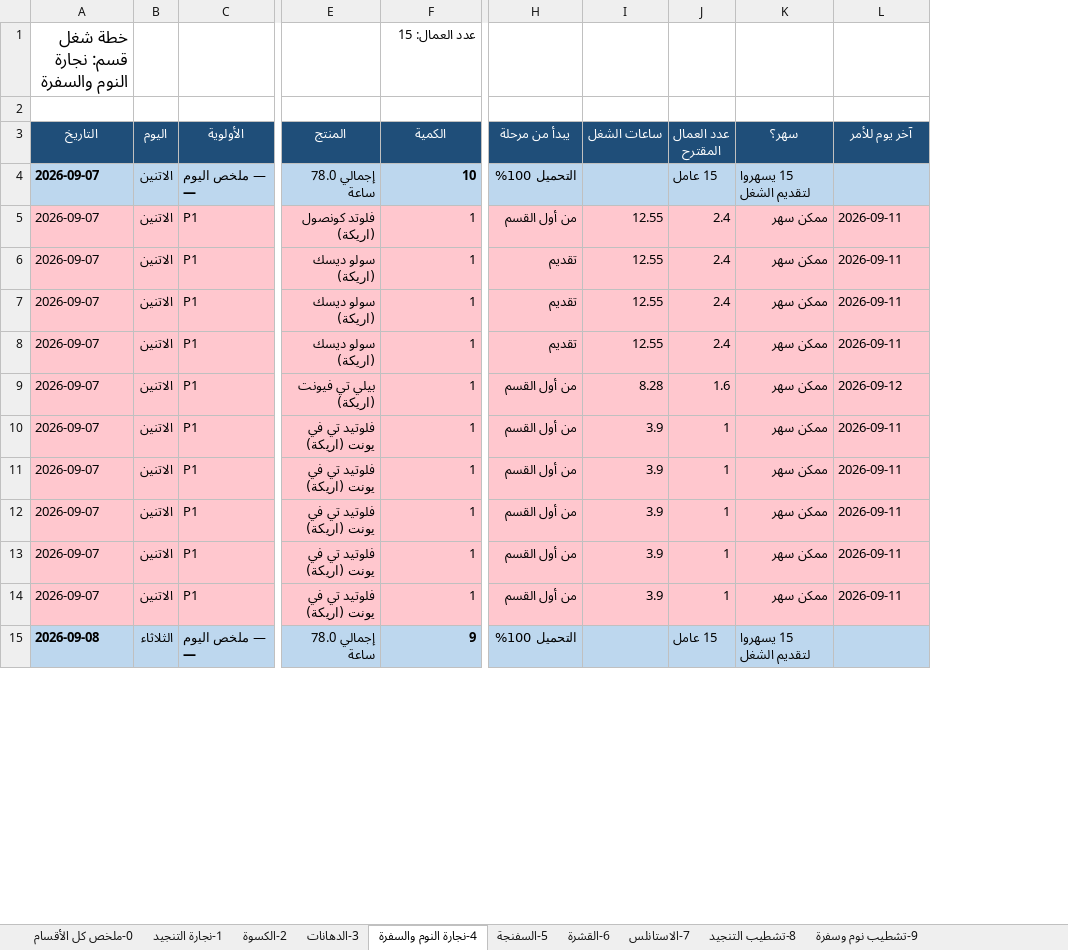
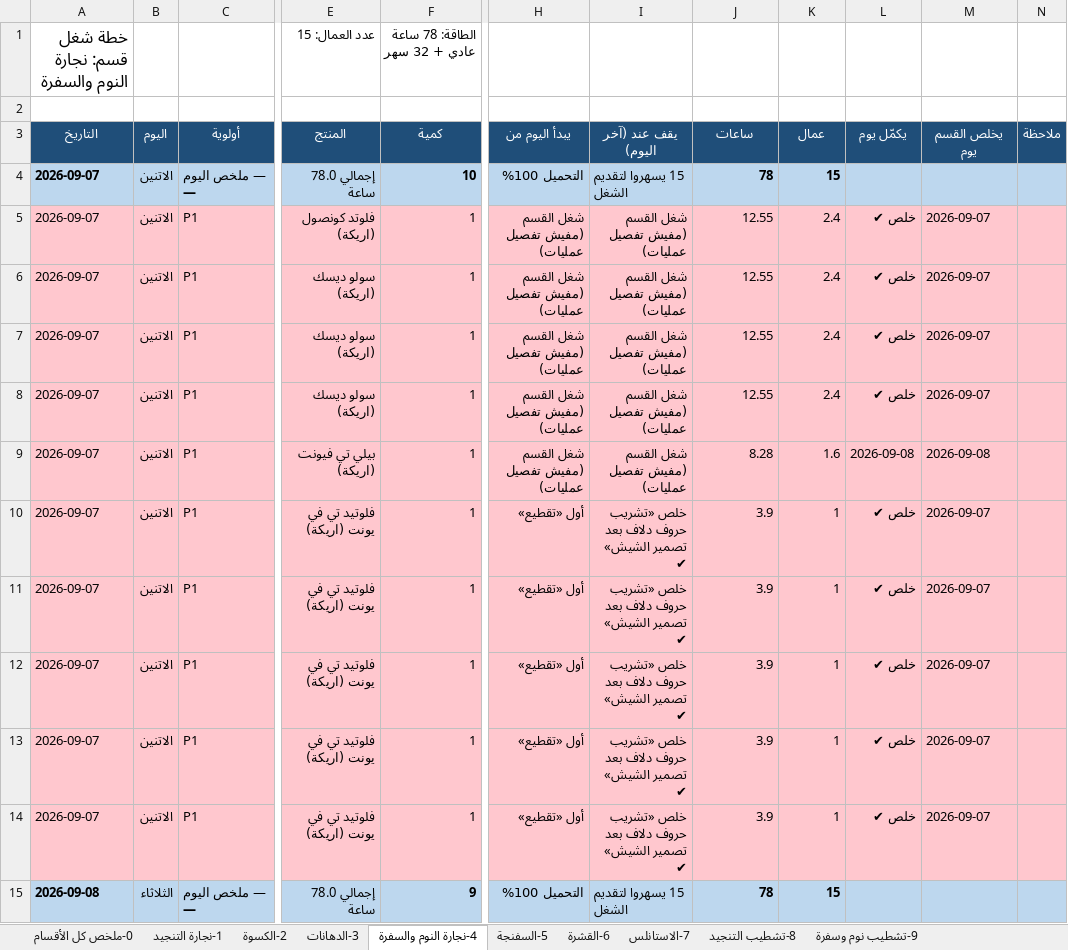
Before and after one commit to furx491/assesment, an Excel workbook: production-plan/خطة_المشرفين.xlsx, sheet 4-نجارة النوم والسفرة, drawn as a sheet; only a part is shown, gaps mark what is left out; values as stored, in another font and other column widths than the file's, no borders; removed rows and columns are numbered as before the commit, all else as after; rows hold the shown columns only; the diff covers the shown part only; the diff names each change by its address in the sheet, - before the commit and + after, or states it on an @@ line.

```diff
--- a/production-plan/خطة_المشرفين.xlsx (sheet 4-نجارة النوم والسفرة)
+++ b/production-plan/خطة_المشرفين.xlsx (sheet 4-نجارة النوم والسفرة)
-column H (يبدأ من مرحلة), rows 4-15: التحميل 100% | من أول القسم | تقديم | تقديم | تقديم | من أول القسم | من أول القسم | من أول القسم | من أول القسم | من أول القسم | من أول القسم | التحميل 100%
+column H (يبدأ اليوم من), rows 4-15: التحميل 100% | شغل القسم (مفيش تفصيل عمليات) | شغل القسم (مفيش تفصيل عمليات) | شغل القسم (مفيش تفصيل عمليات) | شغل القسم (مفيش تفصيل عمليات) | شغل القسم (مفيش تفصيل عمليات) | أول «تقطيع» | أول «تقطيع» | أول «تقطيع» | أول «تقطيع» | أول «تقطيع» | التحميل 100%
+column I (يقف عند (آخر اليوم)), rows 4-15: 15 يسهروا لتقديم الشغل | شغل القسم (مفيش تفصيل عمليات) | شغل القسم (مفيش تفصيل عمليات) | شغل القسم (مفيش تفصيل عمليات) | شغل القسم (مفيش تفصيل عمليات) | شغل القسم (مفيش تفصيل عمليات) | خلص «تشريب حروف دلاف بعد تصمير الشيش» ✔ | خلص «تشريب حروف دلاف بعد تصمير الشيش» ✔ | خلص «تشريب حروف دلاف بعد تصمير الشيش» ✔ | خلص «تشريب حروف دلاف بعد تصمير الشيش» ✔ | خلص «تشريب حروف دلاف بعد تصمير الشيش» ✔ | 15 يسهروا لتقديم الشغل
-column K (سهر؟), rows 4-15: 15 يسهروا لتقديم الشغل | ممكن سهر | ممكن سهر | ممكن سهر | ممكن سهر | ممكن سهر | ممكن سهر | ممكن سهر | ممكن سهر | ممكن سهر | ممكن سهر | 15 يسهروا لتقديم الشغل
+column L (يكمّل يوم), rows 5-14: خلص ✔ | خلص ✔ | خلص ✔ | خلص ✔ | 2026-09-08 | خلص ✔ | خلص ✔ | خلص ✔ | خلص ✔ | خلص ✔
+column N (ملاحظة), empty
-row 1: خطة شغل قسم: نجارة النوم والسفرة |  |  |  | عدد العمال: 15
+row 1: خطة شغل قسم: نجارة النوم والسفرة |  |  | عدد العمال: 15 | الطاقة: 78 ساعة عادي + 32 سهر
-C3: الأولوية
+C3: أولوية
-F3: الكمية
+F3: كمية
-J3: ساعات الشغل
+J3: ساعات
-K3: عدد العمال المقترح
+K3: عمال
-M3: آخر يوم للأمر
+M3: يخلص القسم يوم
-J4 (ساعات): (empty)
+J4 (ساعات): 78
-K4 (عمال): 15 عامل
+K4 (عمال): 15
-M5:M8 (يخلص القسم يوم): 2026-09-11
+M5:M8 (يخلص القسم يوم): 2026-09-07
-M9 (يخلص القسم يوم): 2026-09-12
+M9 (يخلص القسم يوم): 2026-09-08
-M10:M14 (يخلص القسم يوم): 2026-09-11
+M10:M14 (يخلص القسم يوم): 2026-09-07
-J15 (ساعات): (empty)
+J15 (ساعات): 78
-K15 (عمال): 15 عامل
+K15 (عمال): 15
```
Also changed, not shown: 166 edited cells elsewhere in this sheet, sheet 5-السفنجة, sheet 2-الكسوة, sheet 6-القشرة, sheet 1-نجارة التنجيد, sheet 8-تشطيب التنجيد, sheet 3-الدهانات, 3 more sheets, production-plan/PRODUCTION_PLAN.xlsx, 5 other files.
